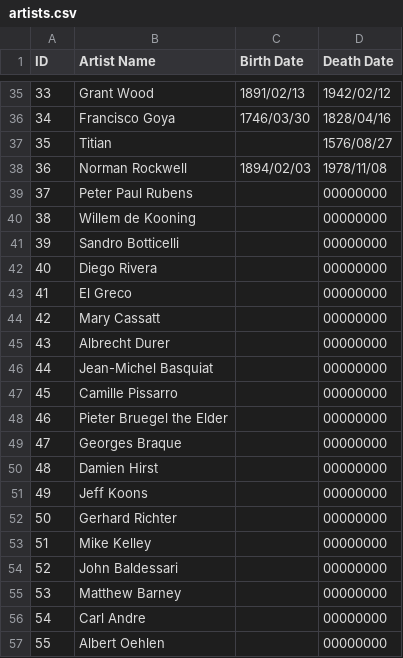
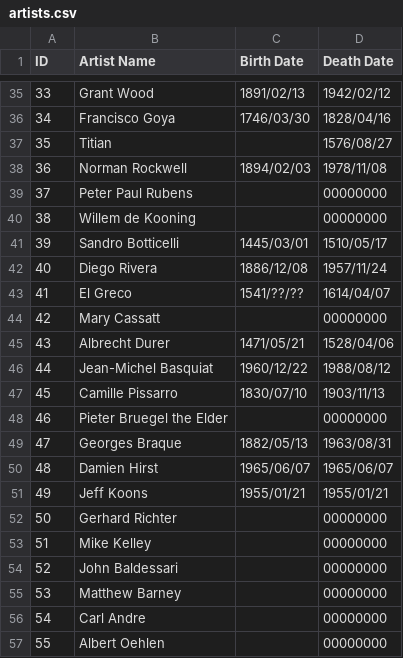
Before and after one commit to eindacor/artfunkel, a CSV file: artists.csv, drawn as a sheet; only a part is shown, gaps mark what is left out.

```diff
--- a/artists.csv
+++ b/artists.csv
@@ -40,13 +40,13 @@ ID,Artist Name,Birth Date,Death Date
 38,Willem de Kooning,,00000000
-39,Sandro Botticelli,,00000000
-40,Diego Rivera,,00000000
-41,El Greco,,00000000
+39,Sandro Botticelli,1445/03/01,1510/05/17
+40,Diego Rivera,1886/12/08,1957/11/24
+41,El Greco,1541/??/??,1614/04/07
 42,Mary Cassatt,,00000000
-43,Albrecht Durer,,00000000
-44,Jean-Michel Basquiat,,00000000
-45,Camille Pissarro,,00000000
+43,Albrecht Durer,1471/05/21,1528/04/06
+44,Jean-Michel Basquiat,1960/12/22,1988/08/12
+45,Camille Pissarro,1830/07/10,1903/11/13
 46,Pieter Bruegel the Elder,,00000000
-47,Georges Braque,,00000000
-48,Damien Hirst,,00000000
-49,Jeff Koons,,00000000
+47,Georges Braque,1882/05/13,1963/08/31
+48,Damien Hirst,1965/06/07,1965/06/07
+49,Jeff Koons,1955/01/21,1955/01/21
 50,Gerhard Richter,,00000000
```
Also changed, not shown: paintings.csv, 13 other files.
